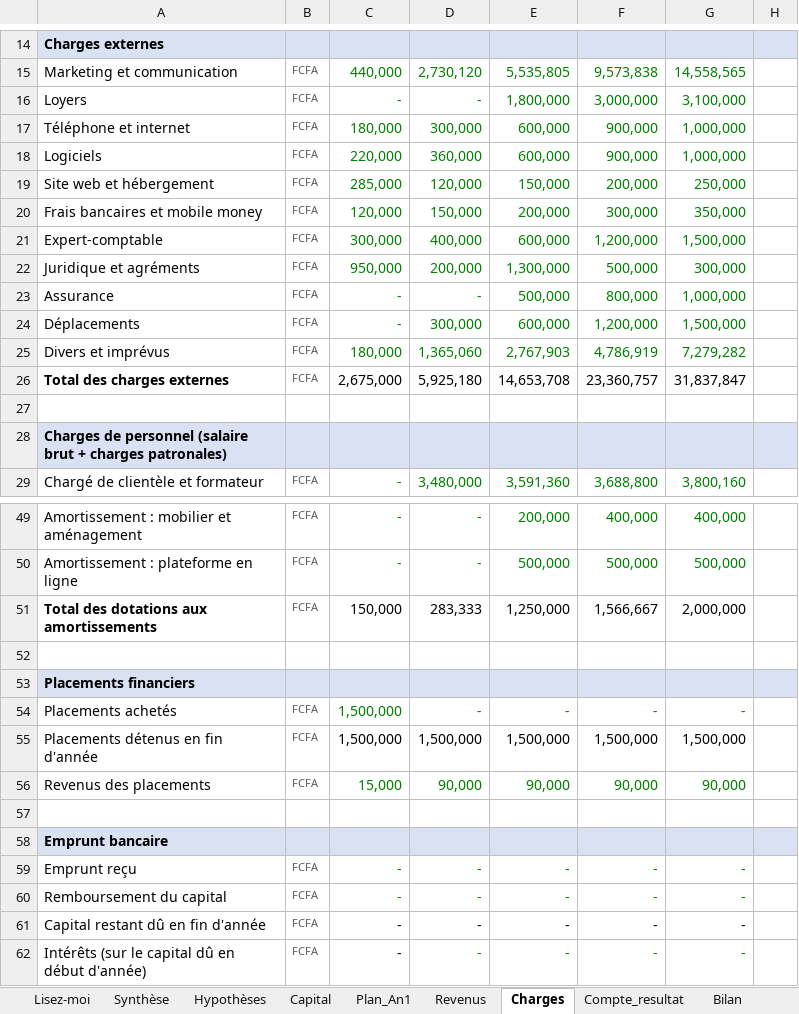
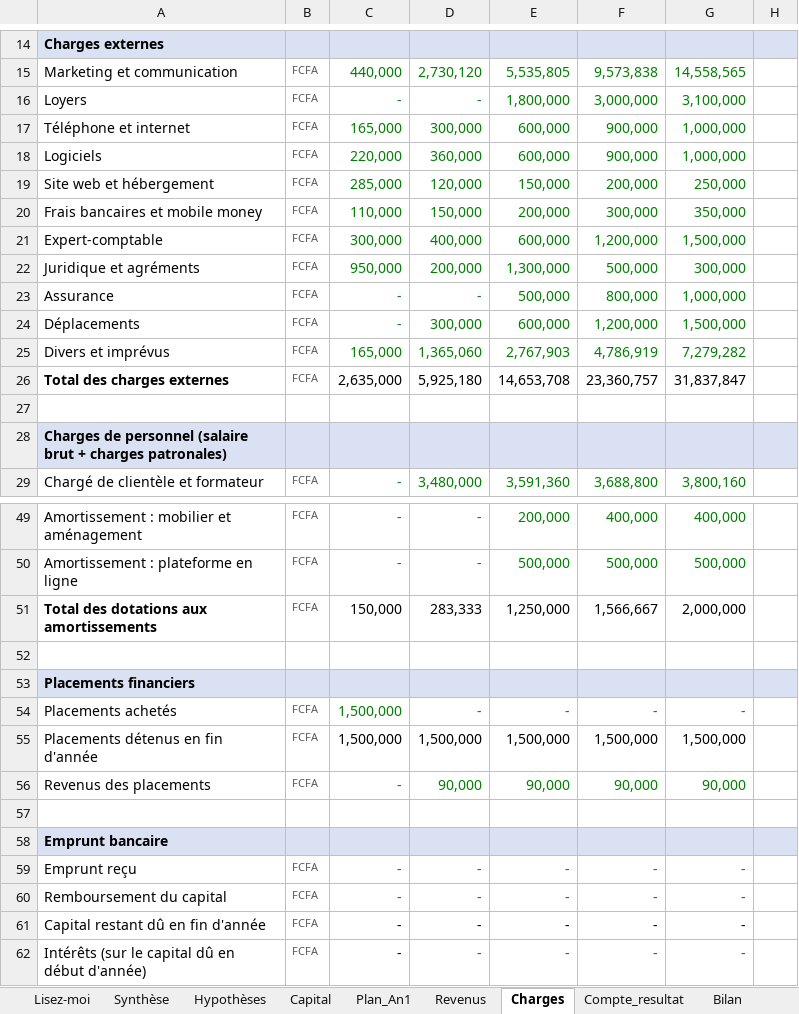
Before and after one commit to ishaqfadelalexouedraogo-afk/assistant-brvm, an Excel workbook: ngaf-business-plan/NGAF_modele_financier_2027-2031.xlsx, sheet Charges, drawn as a sheet; only a part is shown, gaps mark what is left out; values as stored, in another font and other column widths than the file's, no borders; the diff names each change by its address in the sheet, - before the commit and + after, or states it on an @@ line.

```diff
--- a/ngaf-business-plan/NGAF_modele_financier_2027-2031.xlsx (sheet Charges)
+++ b/ngaf-business-plan/NGAF_modele_financier_2027-2031.xlsx (sheet Charges)
-C17: 180,000
+C17: 165,000
-C20: 120,000
+C20: 110,000
-C25: 180,000
+C25: 165,000
-C26: 2,675,000
+C26: 2,635,000
-C56: 15,000
+C56: -
```
Also changed, not shown: sheet Capital, sheet Plan_An1, sheet Bilan, sheet Flux_tresorerie, sheet Synthèse, sheet Compte_resultat, 1 more sheet, formulas that keep their value, 1 other file.
